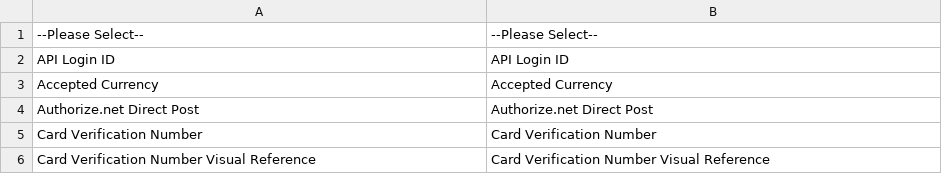
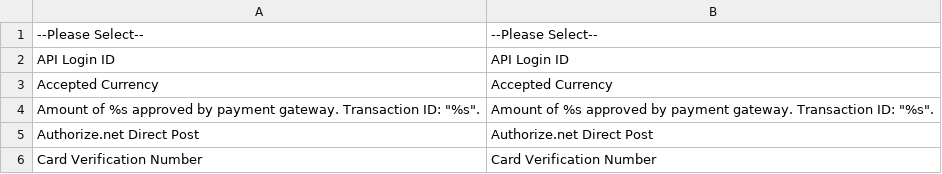
Before and after one commit to 1guru/MagentoTest, a CSV file: app/locale/en_US/Mage_Authorizenet.csv, drawn as a sheet; only a part is shown; the shorter side is filled out with more unchanged rows; the diff names each change by its address in the sheet, - before the commit and + after, or states it on an @@ line.

```diff
--- a/app/locale/en_US/Mage_Authorizenet.csv
+++ b/app/locale/en_US/Mage_Authorizenet.csv
+row 4: Amount of %s approved by payment gateway. Transaction ID: "%s". | Amount of %s approved by payment gateway. Transaction ID: "%s".
```
Also changed, not shown: app/locale/en_US/Mage_Bundle.csv, app/locale/en_US/Mage_ImportExport.csv, 15 other files.
